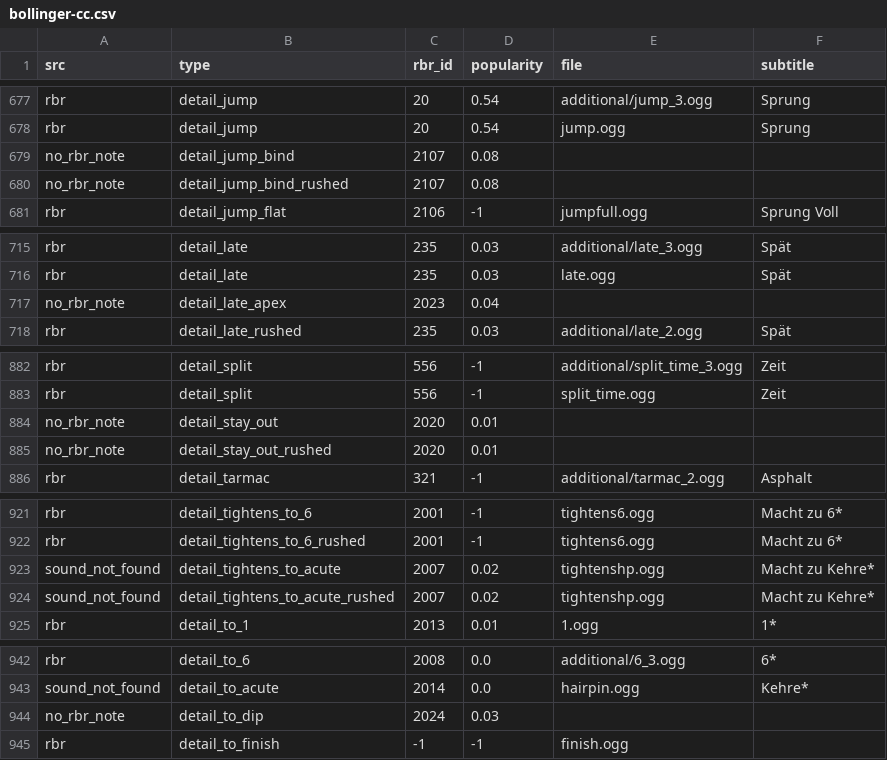
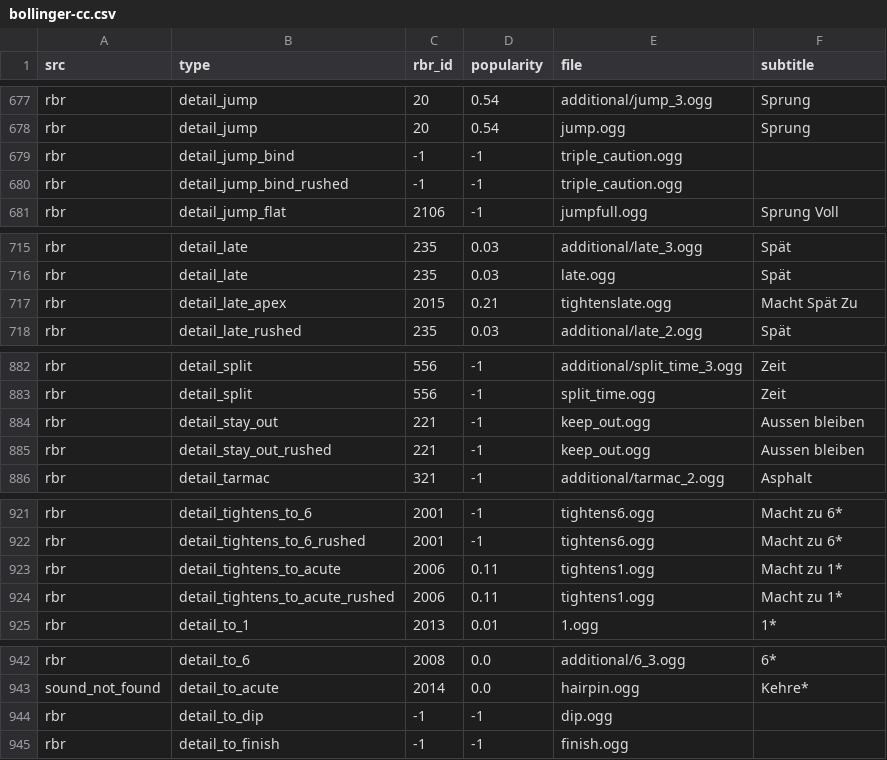
Before and after one commit to durandom/cc_codriver, a CSV file: out/bollinger-cc.csv, drawn as a sheet; only a part is shown, gaps mark what is left out; the diff covers the shown part only.

```diff
--- a/out/bollinger-cc.csv
+++ b/out/bollinger-cc.csv
@@ -678,4 +678,4 @@ rbr,detail_jump,20,0.54,additional/jump_3.ogg,Sprung
 rbr,detail_jump,20,0.54,jump.ogg,Sprung
-no_rbr_note,detail_jump_bind,2107,0.08,,
-no_rbr_note,detail_jump_bind_rushed,2107,0.08,,
+rbr,detail_jump_bind,-1,-1,triple_caution.ogg,
+rbr,detail_jump_bind_rushed,-1,-1,triple_caution.ogg,
 rbr,detail_jump_flat,2106,-1,jumpfull.ogg,Sprung Voll
@@ -716,3 +716,3 @@ rbr,detail_late,235,0.03,additional/late_3.ogg,Spät
 rbr,detail_late,235,0.03,late.ogg,Spät
-no_rbr_note,detail_late_apex,2023,0.04,,
+rbr,detail_late_apex,2015,0.21,tightenslate.ogg,Macht Spät Zu
 rbr,detail_late_rushed,235,0.03,additional/late_2.ogg,Spät
@@ -883,4 +883,4 @@ rbr,detail_split,556,-1,additional/split_time_3.ogg,Zeit
 rbr,detail_split,556,-1,split_time.ogg,Zeit
-no_rbr_note,detail_stay_out,2020,0.01,,
-no_rbr_note,detail_stay_out_rushed,2020,0.01,,
+rbr,detail_stay_out,221,-1,keep_out.ogg,Aussen bleiben
+rbr,detail_stay_out_rushed,221,-1,keep_out.ogg,Aussen bleiben
 rbr,detail_tarmac,321,-1,additional/tarmac_2.ogg,Asphalt
@@ -922,4 +922,4 @@ rbr,detail_tightens_to_6,2001,-1,tightens6.ogg,Macht zu 6*
 rbr,detail_tightens_to_6_rushed,2001,-1,tightens6.ogg,Macht zu 6*
-sound_not_found,detail_tightens_to_acute,2007,0.02,tightenshp.ogg,Macht zu Kehre*
-sound_not_found,detail_tightens_to_acute_rushed,2007,0.02,tightenshp.ogg,Macht zu Kehre*
+rbr,detail_tightens_to_acute,2006,0.11,tightens1.ogg,Macht zu 1*
+rbr,detail_tightens_to_acute_rushed,2006,0.11,tightens1.ogg,Macht zu 1*
 rbr,detail_to_1,2013,0.01,1.ogg,1*
@@ -943,3 +943,3 @@ rbr,detail_to_6,2008,0.0,additional/6_3.ogg,6*
 sound_not_found,detail_to_acute,2014,0.0,hairpin.ogg,Kehre*
-no_rbr_note,detail_to_dip,2024,0.03,,
+rbr,detail_to_dip,-1,-1,dip.ogg,
 rbr,detail_to_finish,-1,-1,finish.ogg,
```
Also changed, not shown: 1 added row elsewhere in this file, 5 other files.
